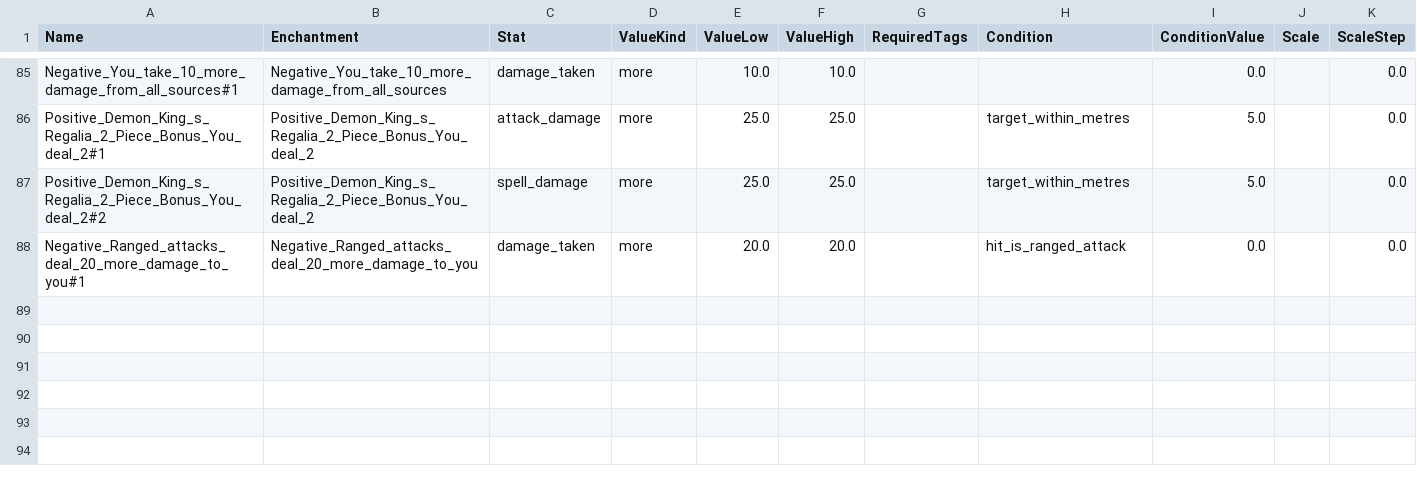
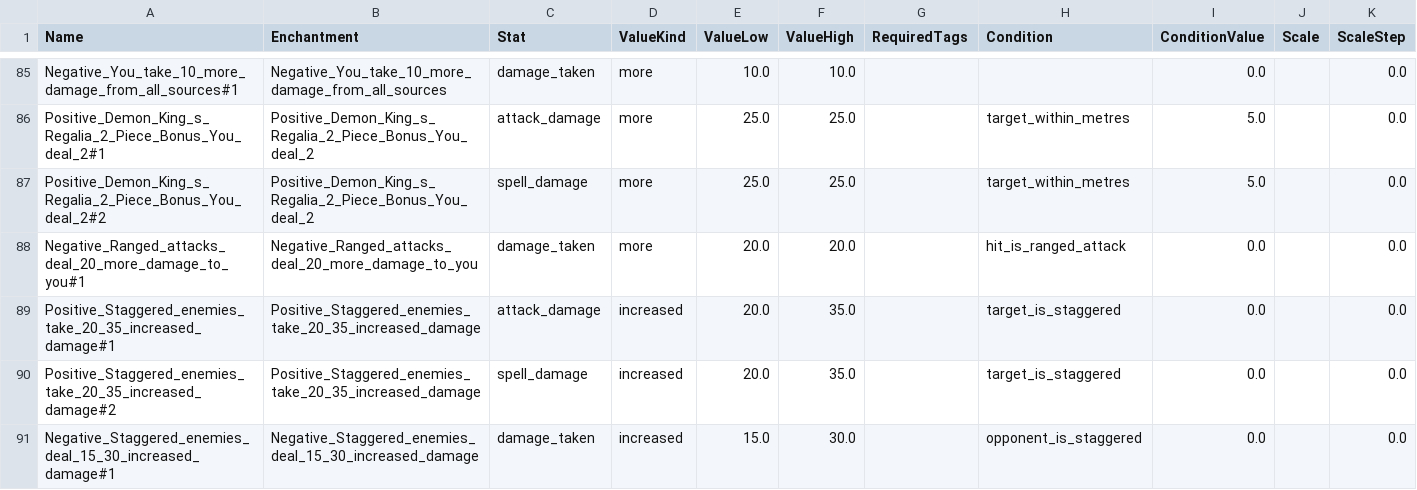
Before and after one commit to sdubois777/Cataclysm, a CSV file: game/Data/EnchantmentEffects.csv, drawn as a sheet; only a part is shown, gaps mark what is left out; the diff names each change by its address in the sheet, - before the commit and + after, or states it on an @@ line.

```diff
--- a/game/Data/EnchantmentEffects.csv
+++ b/game/Data/EnchantmentEffects.csv
+row 89: Positive_Staggered_enemies_take_20_35_increased_damage#1 | Positive_Staggered_enemies_take_20_35_increased_damage | attack_damage | increased | 20.0 | 35.0 |  | target_is_staggered | 0.0 |  | 0.0
+row 90: Positive_Staggered_enemies_take_20_35_increased_damage#2 | Positive_Staggered_enemies_take_20_35_increased_damage | spell_damage | increased | 20.0 | 35.0 |  | target_is_staggered | 0.0 |  | 0.0
+row 91: Negative_Staggered_enemies_deal_15_30_increased_damage#1 | Negative_Staggered_enemies_deal_15_30_increased_damage | damage_taken | increased | 15.0 | 30.0 |  | opponent_is_staggered | 0.0 |  | 0.0
```
Also changed, not shown: 10 other files.
